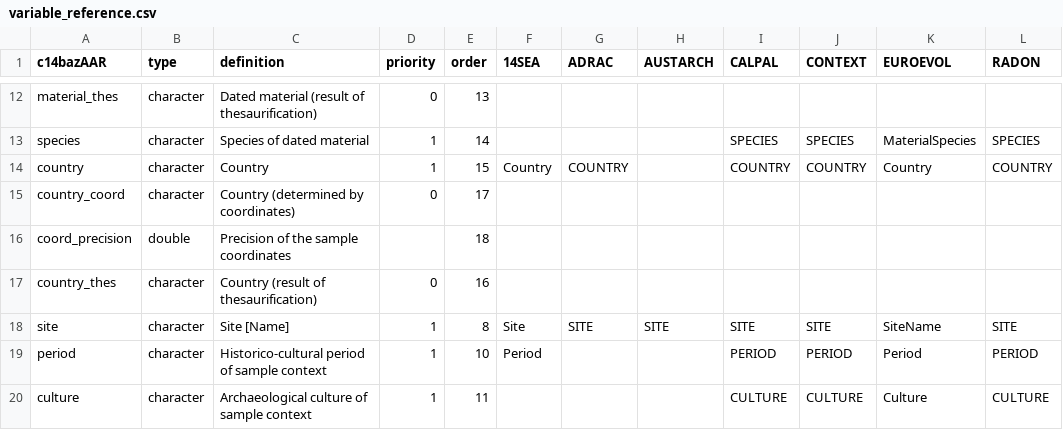
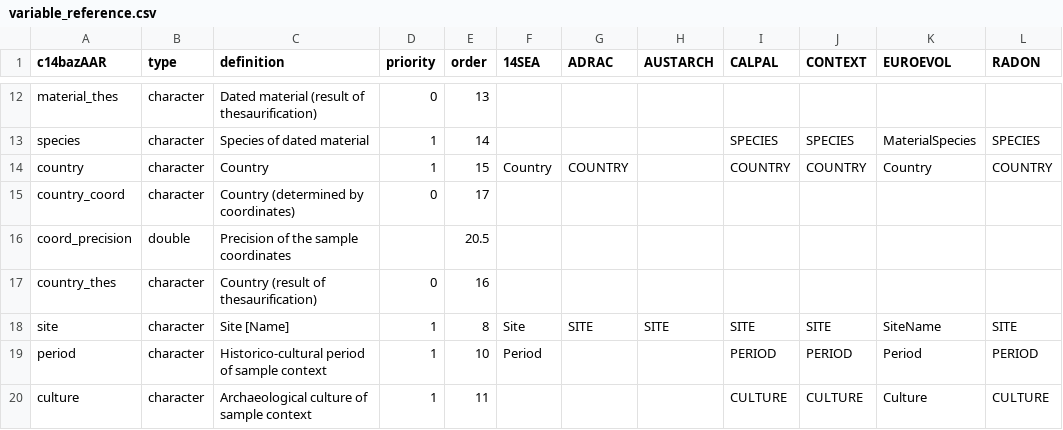
Before and after one commit to ropensci/c14bazAAR, a CSV file: data-raw/variable_reference.csv, drawn as a sheet; only a part is shown, gaps mark what is left out; the diff names each change by its address in the sheet, - before the commit and + after, or states it on an @@ line.

Commit message:
added coord_precision in enforce_types and order_variables

```diff
--- a/data-raw/variable_reference.csv
+++ b/data-raw/variable_reference.csv
-E16 (order): 18
+E16 (order): 20.5
```
Also changed, not shown: 2 other files.
